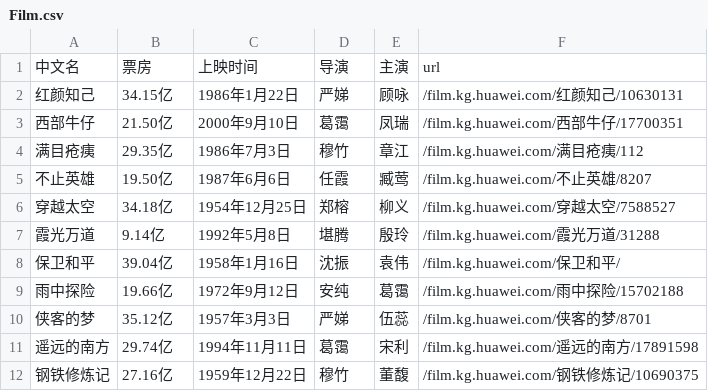
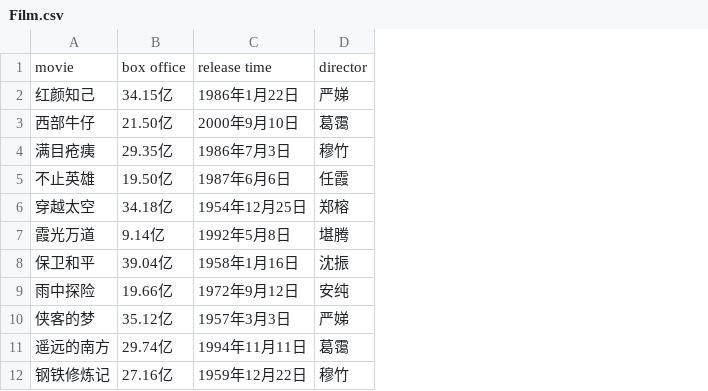
Before and after one commit to Zhang-Henry/KG-tool, a CSV file: back-end/uploadfile/entity/Film.csv, drawn as a sheet; only a part is shown; removed rows and columns are numbered as before the commit, all else as after; the diff names each change by its address in the sheet, - before the commit and + after, or states it on an @@ line.

Commit message:
save entity to neo4j

```diff
--- a/back-end/uploadfile/entity/Film.csv
+++ b/back-end/uploadfile/entity/Film.csv
-column E, rows 2-12: 顾咏 | 凤瑞 | 章江 | 臧莺 | 柳义 | 殷玲 | 袁伟 | 葛霭 | 伍蕊 | 宋利 | 董馥
-column F, rows 2-12: /film.kg.huawei.com/红颜知己/10630131 | /film.kg.huawei.com/西部牛仔/17700351 | /film.kg.huawei.com/满目疮痍/112 | /film.kg.huawei.com/不止英雄/8207 | /film.kg.huawei.com/穿越太空/7588527 | /film.kg.huawei.com/霞光万道/31288 | /film.kg.huawei.com/保卫和平/ | /film.kg.huawei.com/雨中探险/15702188 | /film.kg.huawei.com/侠客的梦/8701 | /film.kg.huawei.com/遥远的南方/17891598 | /film.kg.huawei.com/钢铁修炼记/10690375
-row 1: 中文名 | 票房 | 上映时间 | 导演 | 主演 | url
+row 1: movie | box office | release time | director
```
Also changed, not shown: back-end/uploadfile/entity/Person.csv, 8 other files.
